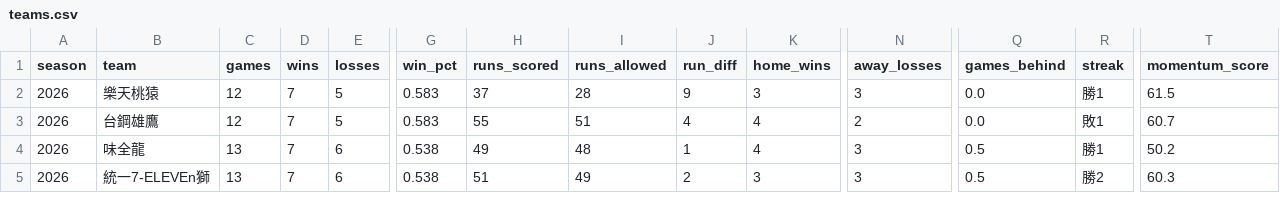
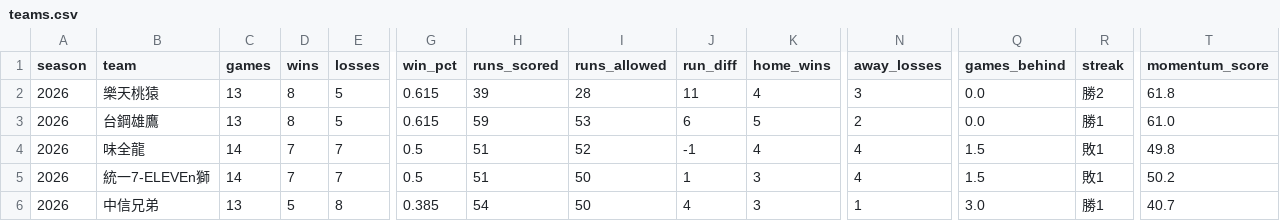
Before and after one commit to Lily09-project/CPBL-baseball, a CSV file: data/processed/teams.csv, drawn as a sheet; only a part is shown, gaps mark what is left out; rows hold the shown columns only; the diff covers the shown part only; the diff names each change by its address in the sheet, - before the commit and + after, or states it on an @@ line.

```diff
--- a/data/processed/teams.csv
+++ b/data/processed/teams.csv
-C2:C3 (games): 12
+C2:C3 (games): 13
-D2:D3 (wins): 7
+D2:D3 (wins): 8
-G2:G3 (win_pct): 0.583
+G2:G3 (win_pct): 0.615
-H2 (runs_scored): 37
+H2 (runs_scored): 39
-J2 (run_diff): 9
+J2 (run_diff): 11
-K2 (home_wins): 3
+K2 (home_wins): 4
-R2 (streak): 勝1
+R2 (streak): 勝2
-T2 (momentum_score): 61.5
+T2 (momentum_score): 61.8
-H3 (runs_scored): 55
+H3 (runs_scored): 59
-I3 (runs_allowed): 51
+I3 (runs_allowed): 53
-J3 (run_diff): 4
+J3 (run_diff): 6
-K3 (home_wins): 4
+K3 (home_wins): 5
-R3 (streak): 敗1
+R3 (streak): 勝1
-T3 (momentum_score): 60.7
+T3 (momentum_score): 61.0
-C4:C5 (games): 13
+C4:C5 (games): 14
-E4:E5 (losses): 6
+E4:E5 (losses): 7
-G4:G5 (win_pct): 0.538
+G4:G5 (win_pct): 0.5
-H4 (runs_scored): 49
+H4 (runs_scored): 51
-I4 (runs_allowed): 48
+I4 (runs_allowed): 52
-J4 (run_diff): 1
+J4 (run_diff): -1
-N4:N5 (away_losses): 3
+N4:N5 (away_losses): 4
-Q4:Q5 (games_behind): 0.5
+Q4:Q5 (games_behind): 1.5
-R4 (streak): 勝1
+R4 (streak): 敗1
-T4 (momentum_score): 50.2
+T4 (momentum_score): 49.8
-I5 (runs_allowed): 49
+I5 (runs_allowed): 50
-J5 (run_diff): 2
+J5 (run_diff): 1
-R5 (streak): 勝2
+R5 (streak): 敗1
-T5 (momentum_score): 60.3
+T5 (momentum_score): 50.2
+row 6: 2026 | 中信兄弟 | 13 | 5 | 8 | 0.385 | 54 | 50 | 4 | 3 | 1 | 3.0 | 勝1 | 40.7
```
Also changed, not shown: 1 removed row and 11 edited cells elsewhere in this file, data/processed/batters_scored.csv, data/processed/pitchers_scored.csv, 12 other files.
